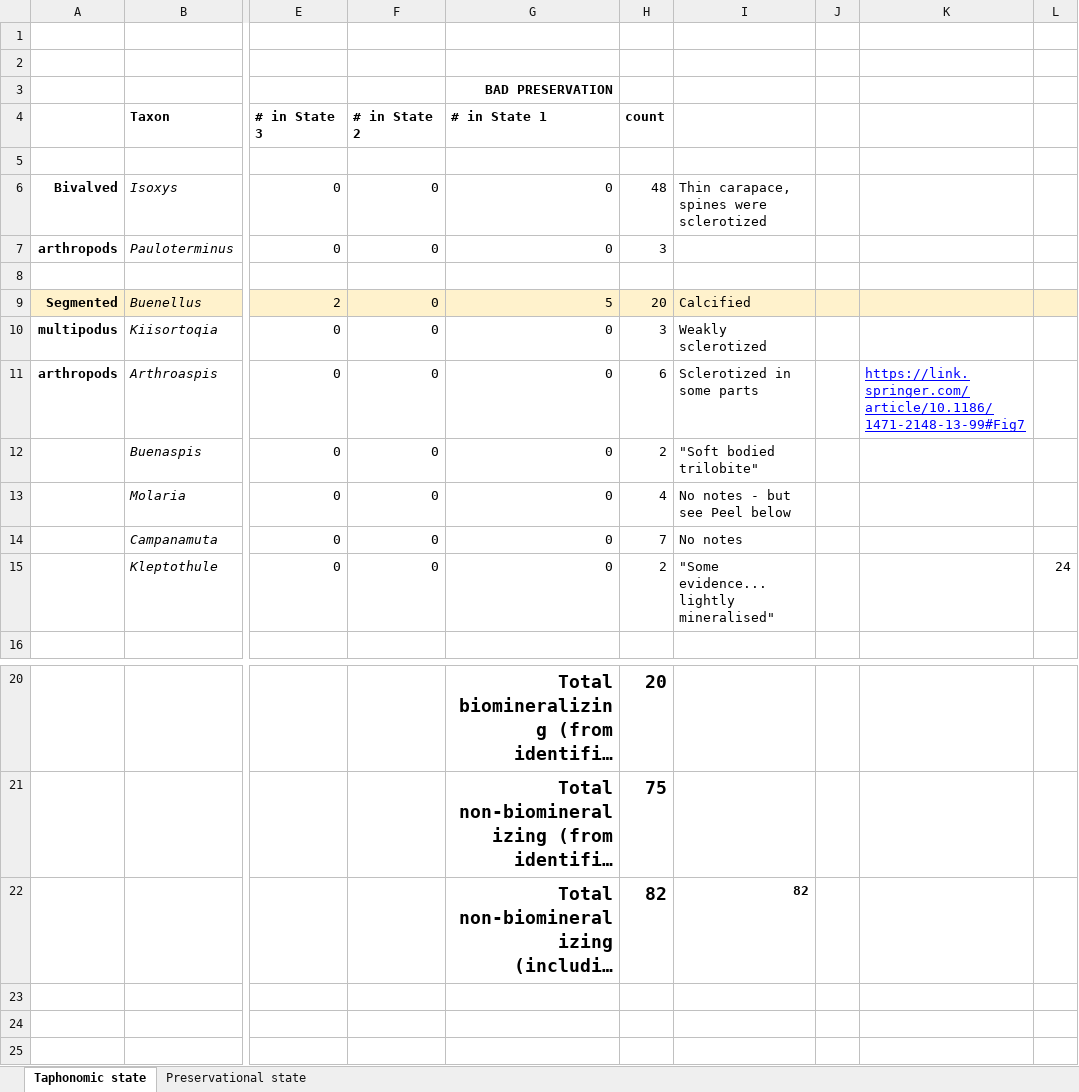
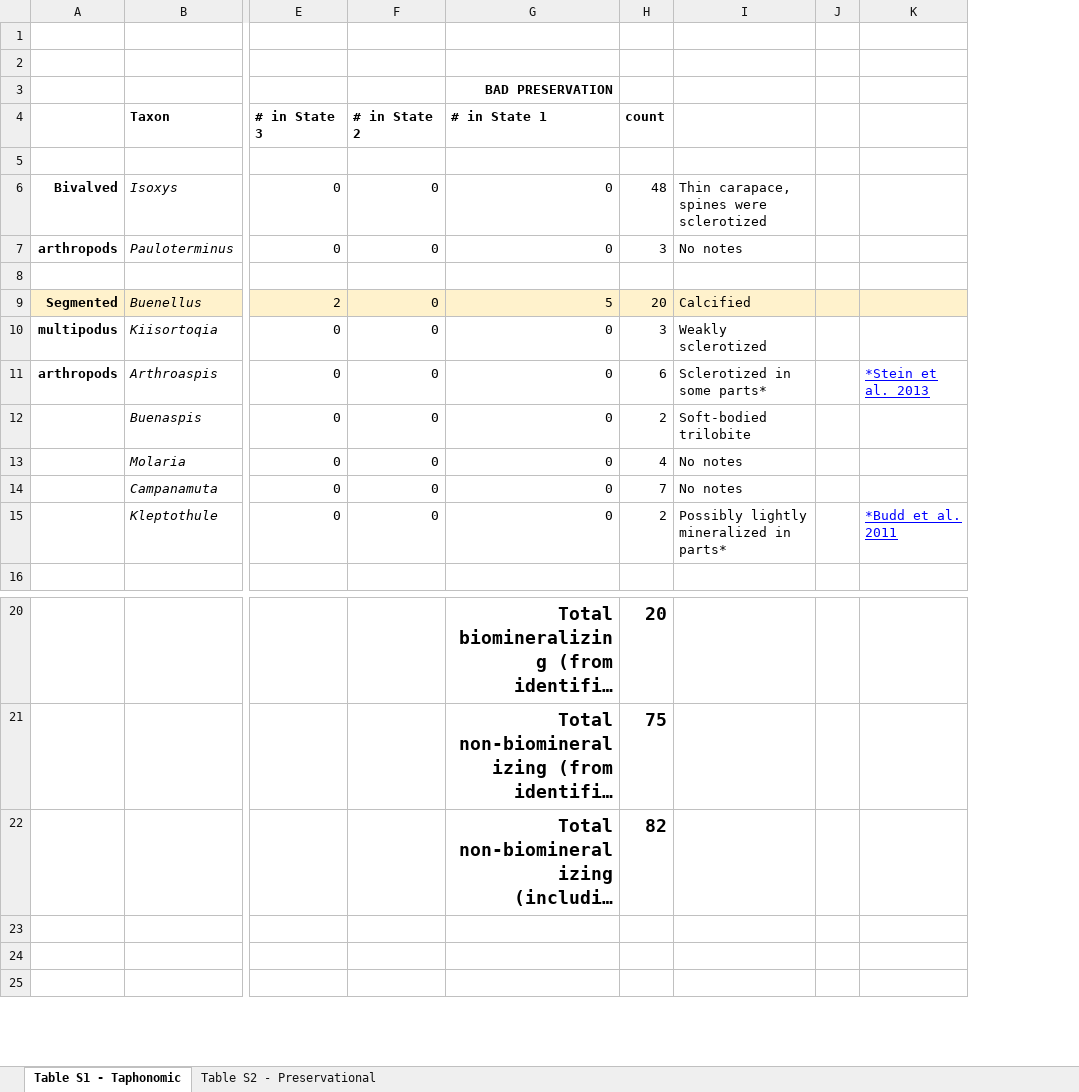
Before and after one commit to RussellGarwood/McMahon_et_al_Snapshot_effect, an Excel workbook: Empirical/results/Arthropod taphonomic states.xlsx, sheet Table S1 - Taphonomic, drawn as a sheet; only a part is shown, gaps mark what is left out; long unchanged cells end in …; values as stored, in another font and other column widths than the file's, no borders; removed rows and columns are numbered as before the commit, all else as after; the diff names each change by its address in the sheet, - before the commit and + after, or states it on an @@ line.

Commit message:
Update SI excel table for empirical, and then fix script

```diff
--- a/Empirical/results/Arthropod taphonomic states.xlsx (sheet Table S1 - Taphonomic)
+++ b/Empirical/results/Arthropod taphonomic states.xlsx (sheet Table S1 - Taphonomic)
-sheet tab: Taphonomic state
+sheet tab: Table S1 - Taphonomic
-sheet tab: Preservational state
+sheet tab: Table S2 - Preservational
-column K, row 11: https://link.springer.com/article/10.1186/1471-2148-13-99#Fig7
-column L, row 15: 24
+column K, rows 11-15: *Stein et al. 2013 |  |  |  | *Budd et al. 2011
-I7: (empty)
+I7: No notes
-I11: Sclerotized in some parts
+I11: Sclerotized in some parts*
-I12: "Soft bodied trilobite"
+I12: Soft-bodied trilobite
-I13: No notes - but see Peel below
+I13: No notes
-I15: "Some evidence... lightly mineralised"
+I15: Possibly lightly mineralized in parts*
-I22: 82
+I22: (empty)
```
Also changed, not shown: sheet Table S2 - Preservational, formulas that keep their value, 2 other files.
